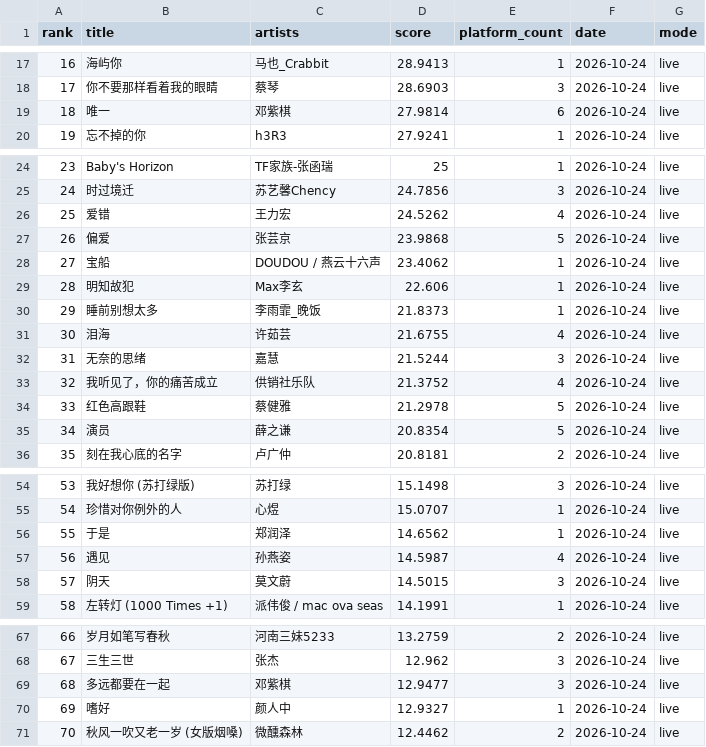
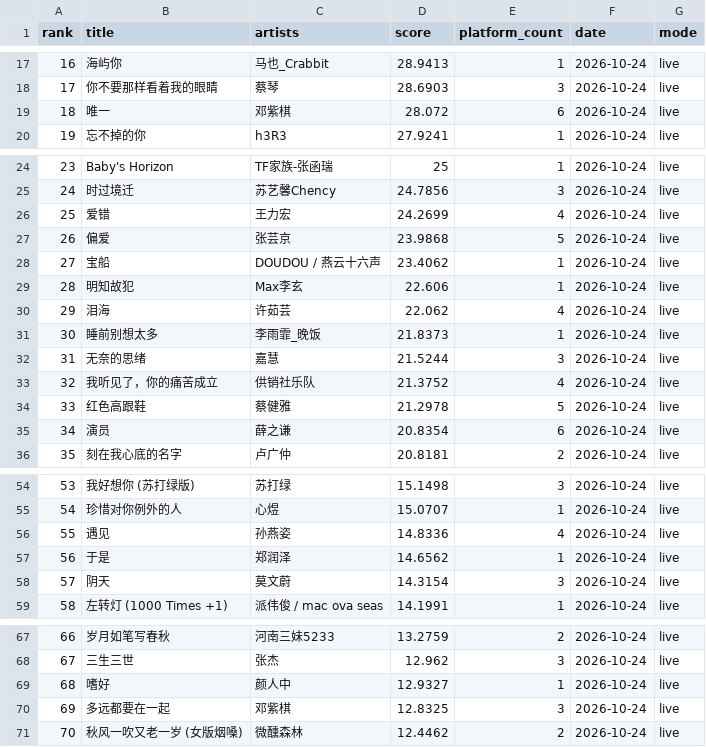
Before and after one commit to arnoldhao/resonance, a CSV file: dist/data/latest.csv, drawn as a sheet; only a part is shown, gaps mark what is left out; removed rows and columns are numbered as before the commit, all else as after; the diff covers the shown part only; the diff names each change by its address in the sheet, - before the commit and + after, or states it on an @@ line.

```diff
--- a/dist/data/latest.csv
+++ b/dist/data/latest.csv
-D19 (score): 27.9814
+D19 (score): 28.072
-D26 (score): 24.5262
+D26 (score): 24.2699
+row 30: 29 | 泪海 | 许茹芸 | 22.062 | 4 | 2026-10-24 | live
@@ column A (rank) renumbered between rows 31 and 69 @@
-row 31: 30 | 泪海 | 许茹芸 | 21.6755 | 4 | 2026-10-24 | live
-E35 (platform_count): 5
+E35 (platform_count): 6
+row 56: 55 | 遇见 | 孙燕姿 | 14.8336 | 4 | 2026-10-24 | live
-row 57: 56 | 遇见 | 孙燕姿 | 14.5987 | 4 | 2026-10-24 | live
-D58 (score): 14.5015
+D58 (score): 14.3154
-row 69: 68 | 多远都要在一起 | 邓紫棋 | 12.9477 | 3 | 2026-10-24 | live
+row 70: 69 | 多远都要在一起 | 邓紫棋 | 12.8325 | 3 | 2026-10-24 | live
```
Also changed, not shown: 7 edited cells elsewhere in this file, 48 other files.
